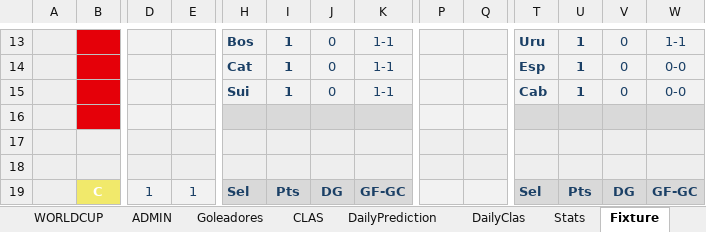
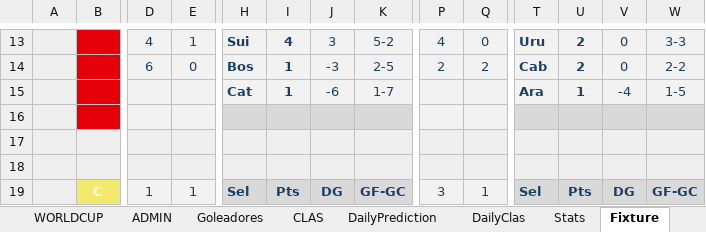
Before and after one commit to acalvoguerra/mundopanda-2026, an Excel workbook: ranking.xlsx, sheet Fixture, drawn as a sheet; only a part is shown, gaps mark what is left out; values as stored, in another font and other column widths than the file's, no borders; conditional formats not drawn; the diff covers the shown part only; the diff names each change by its address in the sheet, - before the commit and + after, or states it on an @@ line.

```diff
--- a/ranking.xlsx (sheet Fixture)
+++ b/ranking.xlsx (sheet Fixture)
-D13: (empty)
+D13: 4
-E13: (empty)
+E13: 1
-H13: Bos
+H13: Sui
-I13: 1
+I13: 4
-J13: 0
+J13: 3
-K13: 1-1
+K13: 5-2
-P13: (empty)
+P13: 4
-Q13: (empty)
+Q13: 0
-U13:U14: 1
+U13:U14: 2
-W13: 1-1
+W13: 3-3
-D14: (empty)
+D14: 6
-E14: (empty)
+E14: 0
-H14: Cat
+H14: Bos
-J14: 0
+J14: -3
-K14: 1-1
+K14: 2-5
-P14: (empty)
+P14: 2
-Q14: (empty)
+Q14: 2
-T14: Esp
+T14: Cab
-W14: 0-0
+W14: 2-2
-H15: Sui
+H15: Cat
-J15: 0
+J15: -6
-K15: 1-1
+K15: 1-7
-T15: Cab
+T15: Ara
-V15: 0
+V15: -4
-W15: 0-0
+W15: 1-5
-P19: (empty)
+P19: 3
-Q19: (empty)
+Q19: 1
```
Also changed, not shown: 174 edited cells elsewhere in this sheet, sheet WORLDCUP, sheet ADMIN, sheet DailyPrediction, sheet DailyClas, sheet CLAS, sheet Goleadores, 2 more sheets, hidden cells, charts or pictures.
